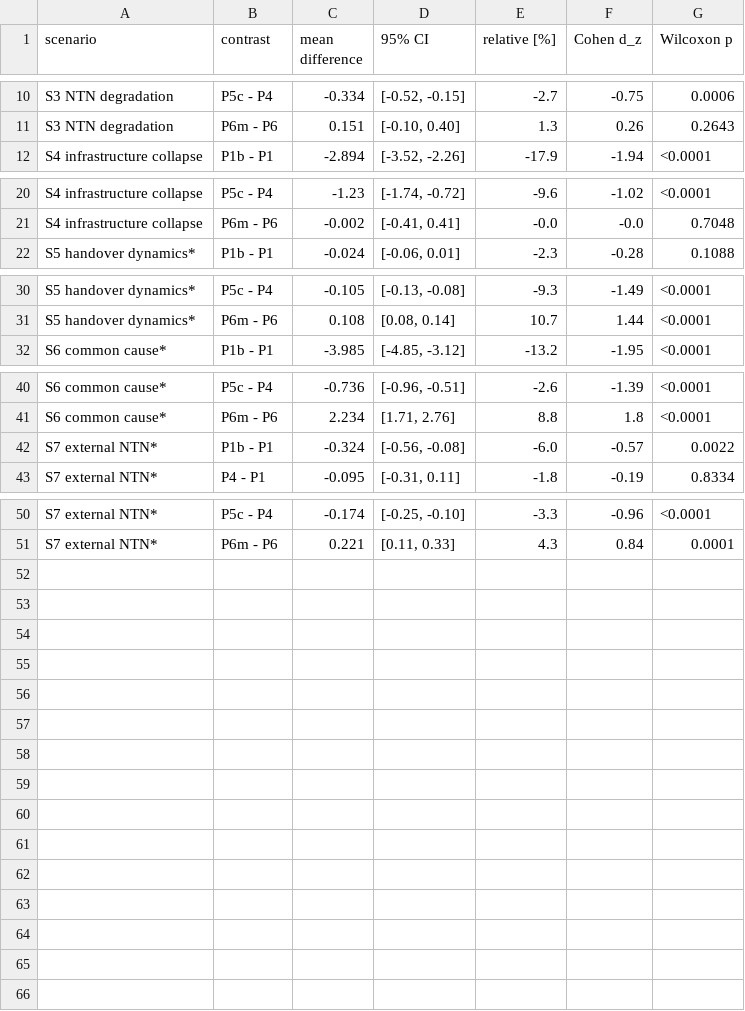
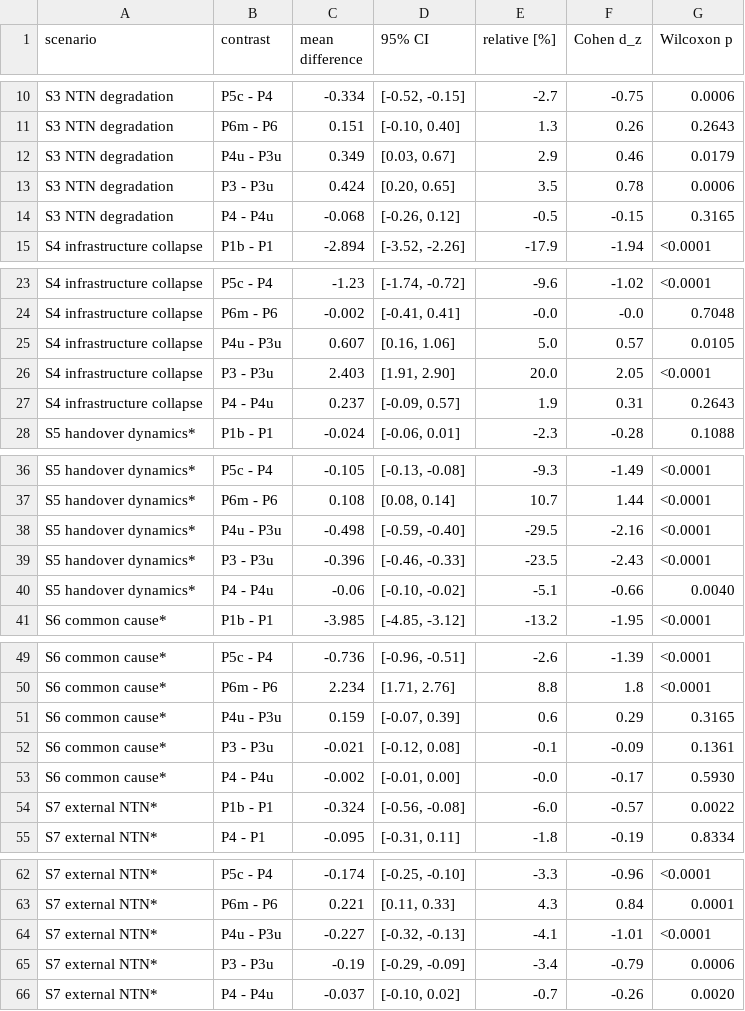
Before and after one commit to Dev-Nikita/dtwin-humanitarian, a CSV file: paper-assets/tables/r_t_contrasts.csv, drawn as a sheet; only a part is shown, gaps mark what is left out; the diff names each change by its address in the sheet, - before the commit and + after, or states it on an @@ line.

```diff
--- a/paper-assets/tables/r_t_contrasts.csv
+++ b/paper-assets/tables/r_t_contrasts.csv
+row 12: S3 NTN degradation | P4u - P3u | 0.349 | [0.03, 0.67] | 2.9 | 0.46 | 0.0179
+row 13: S3 NTN degradation | P3 - P3u | 0.424 | [0.20, 0.65] | 3.5 | 0.78 | 0.0006
+row 14: S3 NTN degradation | P4 - P4u | -0.068 | [-0.26, 0.12] | -0.5 | -0.15 | 0.3165
+row 25: S4 infrastructure collapse | P4u - P3u | 0.607 | [0.16, 1.06] | 5.0 | 0.57 | 0.0105
+row 26: S4 infrastructure collapse | P3 - P3u | 2.403 | [1.91, 2.90] | 20.0 | 2.05 | <0.0001
+row 27: S4 infrastructure collapse | P4 - P4u | 0.237 | [-0.09, 0.57] | 1.9 | 0.31 | 0.2643
+row 38: S5 handover dynamics* | P4u - P3u | -0.498 | [-0.59, -0.40] | -29.5 | -2.16 | <0.0001
+row 39: S5 handover dynamics* | P3 - P3u | -0.396 | [-0.46, -0.33] | -23.5 | -2.43 | <0.0001
+row 40: S5 handover dynamics* | P4 - P4u | -0.06 | [-0.10, -0.02] | -5.1 | -0.66 | 0.0040
+row 51: S6 common cause* | P4u - P3u | 0.159 | [-0.07, 0.39] | 0.6 | 0.29 | 0.3165
+row 52: S6 common cause* | P3 - P3u | -0.021 | [-0.12, 0.08] | -0.1 | -0.09 | 0.1361
+row 53: S6 common cause* | P4 - P4u | -0.002 | [-0.01, 0.00] | -0.0 | -0.17 | 0.5930
+row 64: S7 external NTN* | P4u - P3u | -0.227 | [-0.32, -0.13] | -4.1 | -1.01 | <0.0001
+row 65: S7 external NTN* | P3 - P3u | -0.19 | [-0.29, -0.09] | -3.4 | -0.79 | 0.0006
+row 66: S7 external NTN* | P4 - P4u | -0.037 | [-0.10, 0.02] | -0.7 | -0.26 | 0.0020
```
Also changed, not shown: 4 other files.
